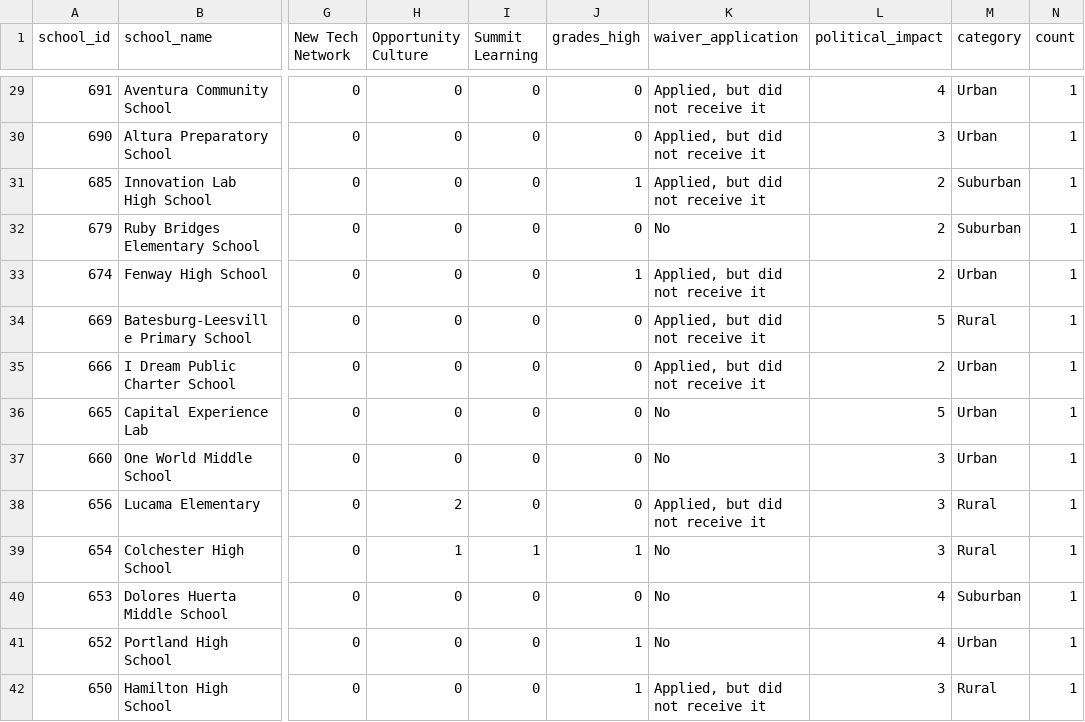
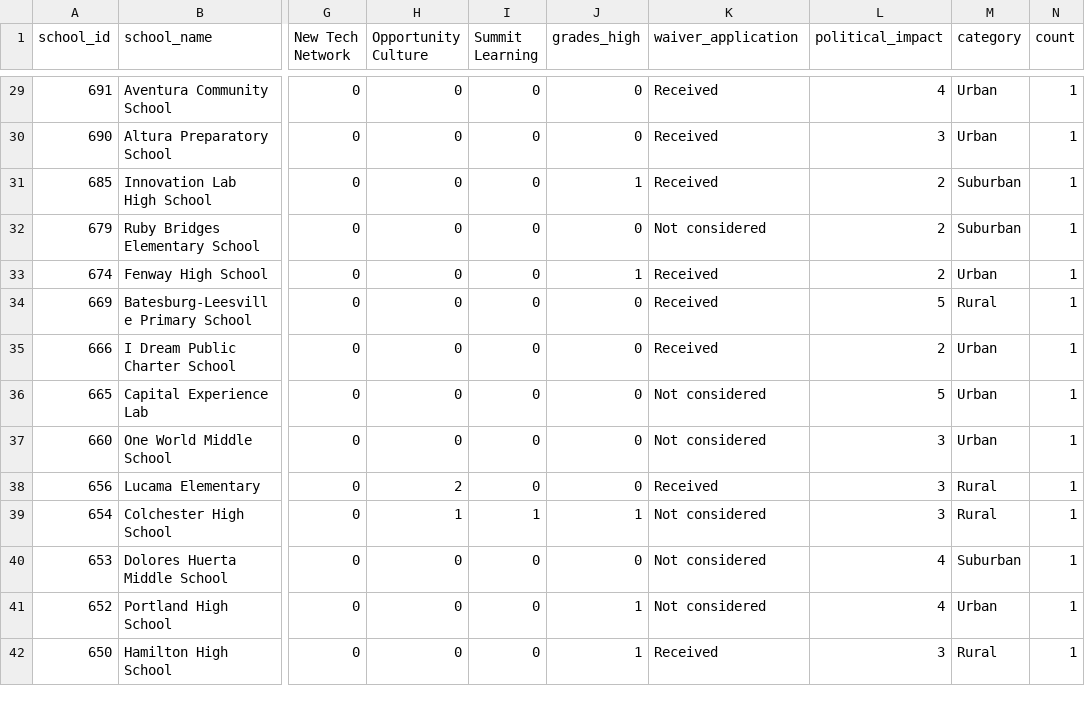
Before and after one commit to jdavelar/canopy-dac-23, a CSV file: final_products/essay-charts/cover_figures/cover_figure10_data.csv, drawn as a sheet; only a part is shown, gaps mark what is left out; the diff covers the shown part only; the diff names each change by its address in the sheet, - before the commit and + after, or states it on an @@ line.

```diff
--- a/final_products/essay-charts/cover_figures/cover_figure10_data.csv
+++ b/final_products/essay-charts/cover_figures/cover_figure10_data.csv
-K29:K31 (waiver_application): Applied, but did not receive it
+K29:K31 (waiver_application): Received
-K32 (waiver_application): No
+K32 (waiver_application): Not considered
-K33:K35 (waiver_application): Applied, but did not receive it
+K33:K35 (waiver_application): Received
-K36:K37 (waiver_application): No
+K36:K37 (waiver_application): Not considered
-K38 (waiver_application): Applied, but did not receive it
+K38 (waiver_application): Received
-K39:K41 (waiver_application): No
+K39:K41 (waiver_application): Not considered
-K42 (waiver_application): Applied, but did not receive it
+K42 (waiver_application): Received
```
Also changed, not shown: 154 edited cells elsewhere in this file, final_products/essay-charts/cover_figures/cover_figure11_data.csv, 18 other files.
